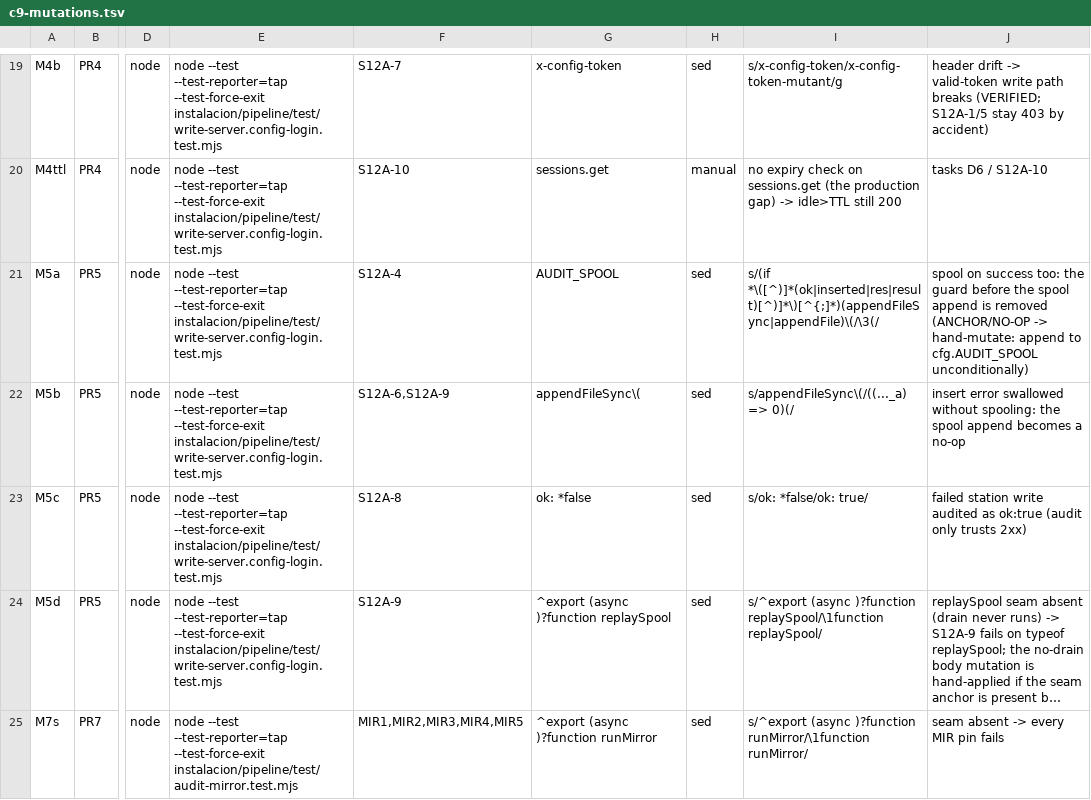
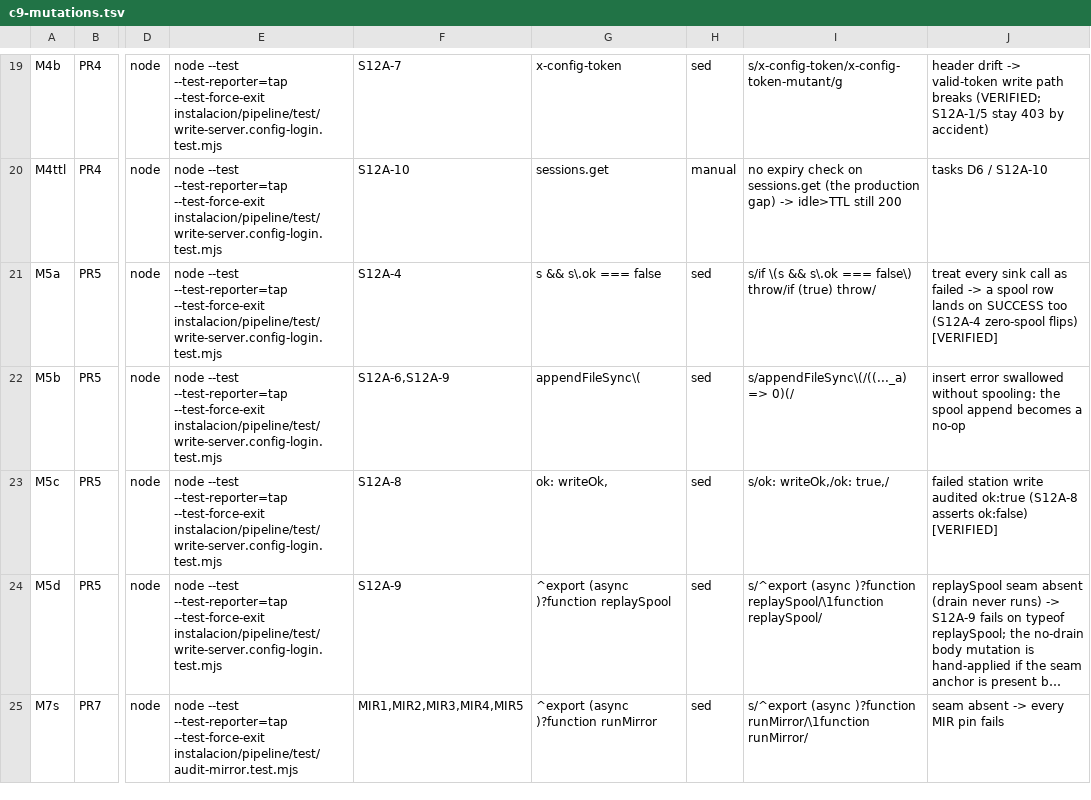
Before and after one commit to angeles725/niagara-tools, a TSV file: qa/c9-mutations.tsv, drawn as a sheet; only a part is shown, gaps mark what is left out; long unchanged cells end in …; the diff names each change by its address in the sheet, - before the commit and + after, or states it on an @@ line.

Commit message:
qa(c9): PR5 mutation anchors verified on 08e3ed6 — M5a (always-throw sink -> S12A-4 spool-on-success), M5c (ok:writeOk->true -> S12A-8)

```diff
--- a/qa/c9-mutations.tsv
+++ b/qa/c9-mutations.tsv
-G21: AUDIT_SPOOL
+G21: s && s\.ok === false
-I21: s/(if *\([^)]*(ok|inserted|res|result)[^)]*\)[^{;]*)(appendFileSync|appendFile)\(/\3(/
+I21: s/if \(s && s\.ok === false\) throw/if (true) throw/
-J21: spool on success too: the guard before the spool append is removed (ANCHOR/NO-OP -> hand-mutate: append to cfg.AUDIT_SPOOL unconditionally)
+J21: treat every sink call as failed -> a spool row lands on SUCCESS too (S12A-4 zero-spool flips) [VERIFIED]
-G23: ok: *false
+G23: ok: writeOk,
-I23: s/ok: *false/ok: true/
+I23: s/ok: writeOk,/ok: true,/
-J23: …write audited as ok:true (audit only trusts 2xx)
+J23: …write audited ok:true (S12A-8 asserts ok:false) [VERIFIED]
```
